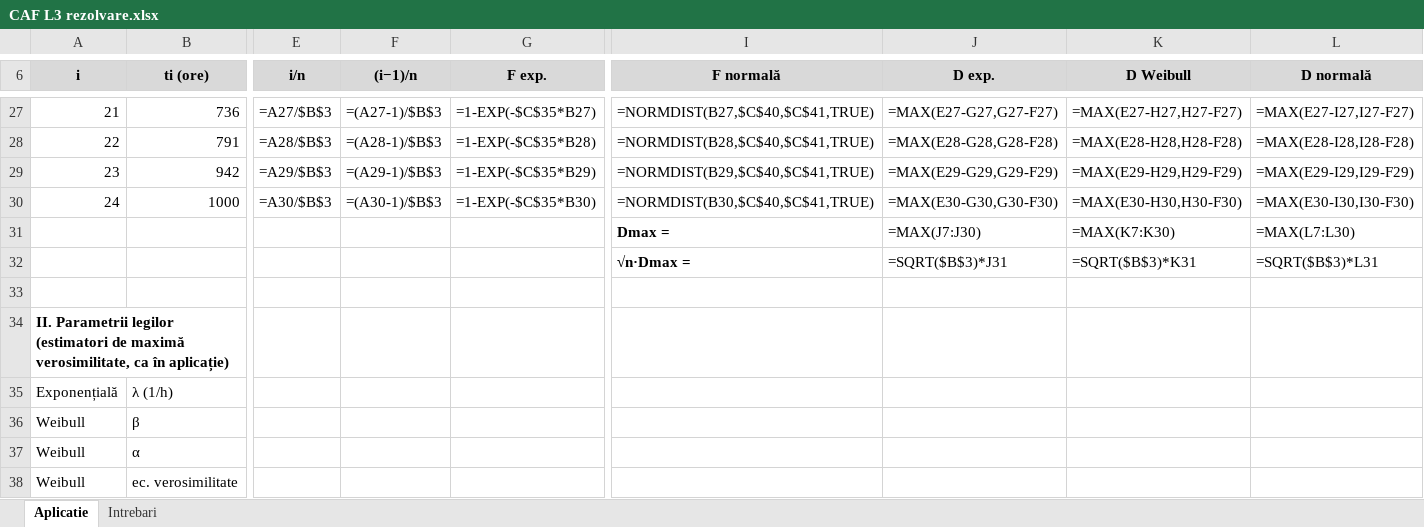
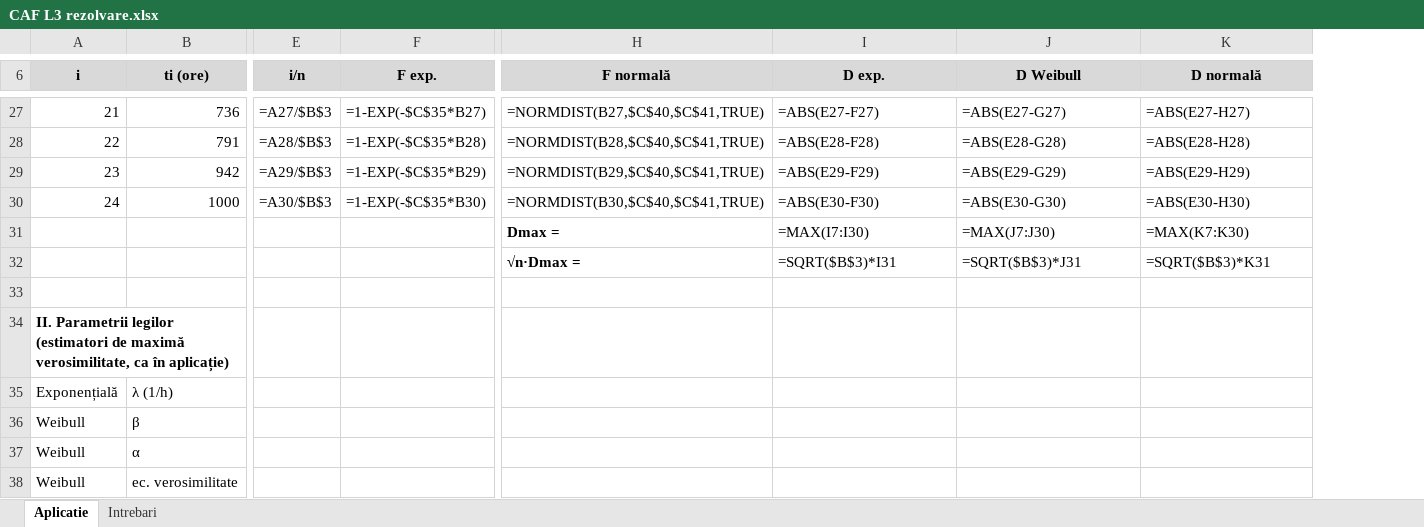
Before and after one commit to Traian71/college-work, an Excel workbook: caf/Lucrarea 3/CAF L3 rezolvare.xlsx, sheet Aplicatie, drawn as a sheet; only a part is shown, gaps mark what is left out; values as stored, in another font and other column widths than the file's, no borders; formulas without a stored value are shown as written; charts and pictures not drawn; removed rows and columns are numbered as before the commit, all else as after; the diff covers the shown part only; the diff names each change by its address in the sheet, - before the commit and + after, or states it on an @@ line.

```diff
--- a/caf/Lucrarea 3/CAF L3 rezolvare.xlsx (sheet Aplicatie)
+++ b/caf/Lucrarea 3/CAF L3 rezolvare.xlsx (sheet Aplicatie)
-column F ((i−1)/n), rows 27-30: =(A27-1)/$B$3 | =(A28-1)/$B$3 | =(A29-1)/$B$3 | =(A30-1)/$B$3
-I27 (D exp.): =MAX(E27-G27,G27-F27)
+I27 (D exp.): =ABS(E27-F27)
-J27 (D Weibull): =MAX(E27-H27,H27-F27)
+J27 (D Weibull): =ABS(E27-G27)
-K27 (D normală): =MAX(E27-I27,I27-F27)
+K27 (D normală): =ABS(E27-H27)
-I28 (D exp.): =MAX(E28-G28,G28-F28)
+I28 (D exp.): =ABS(E28-F28)
-J28 (D Weibull): =MAX(E28-H28,H28-F28)
+J28 (D Weibull): =ABS(E28-G28)
-K28 (D normală): =MAX(E28-I28,I28-F28)
+K28 (D normală): =ABS(E28-H28)
-I29 (D exp.): =MAX(E29-G29,G29-F29)
+I29 (D exp.): =ABS(E29-F29)
-J29 (D Weibull): =MAX(E29-H29,H29-F29)
+J29 (D Weibull): =ABS(E29-G29)
-K29 (D normală): =MAX(E29-I29,I29-F29)
+K29 (D normală): =ABS(E29-H29)
-I30 (D exp.): =MAX(E30-G30,G30-F30)
+I30 (D exp.): =ABS(E30-F30)
-J30 (D Weibull): =MAX(E30-H30,H30-F30)
+J30 (D Weibull): =ABS(E30-G30)
-K30 (D normală): =MAX(E30-I30,I30-F30)
+K30 (D normală): =ABS(E30-H30)
-I31 (D exp.): =MAX(J7:J30)
+I31 (D exp.): =MAX(I7:I30)
-J31 (D Weibull): =MAX(K7:K30)
+J31 (D Weibull): =MAX(J7:J30)
-K31 (D normală): =MAX(L7:L30)
+K31 (D normală): =MAX(K7:K30)
-I32 (D exp.): =SQRT($B$3)*J31
+I32 (D exp.): =SQRT($B$3)*I31
-J32 (D Weibull): =SQRT($B$3)*K31
+J32 (D Weibull): =SQRT($B$3)*J31
-K32 (D normală): =SQRT($B$3)*L31
+K32 (D normală): =SQRT($B$3)*K31
```
Also changed, not shown: 76 edited cells and cell formats elsewhere in this sheet, charts or pictures, 2 other files.
